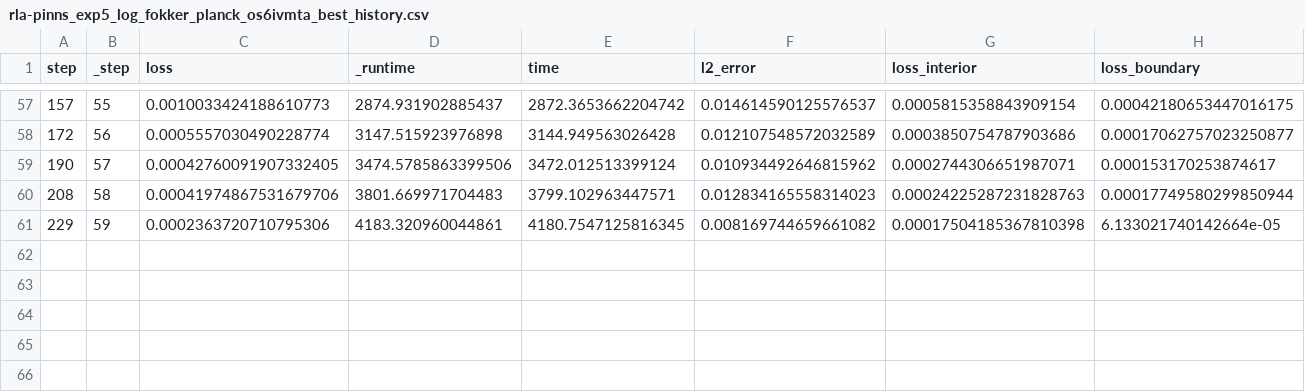
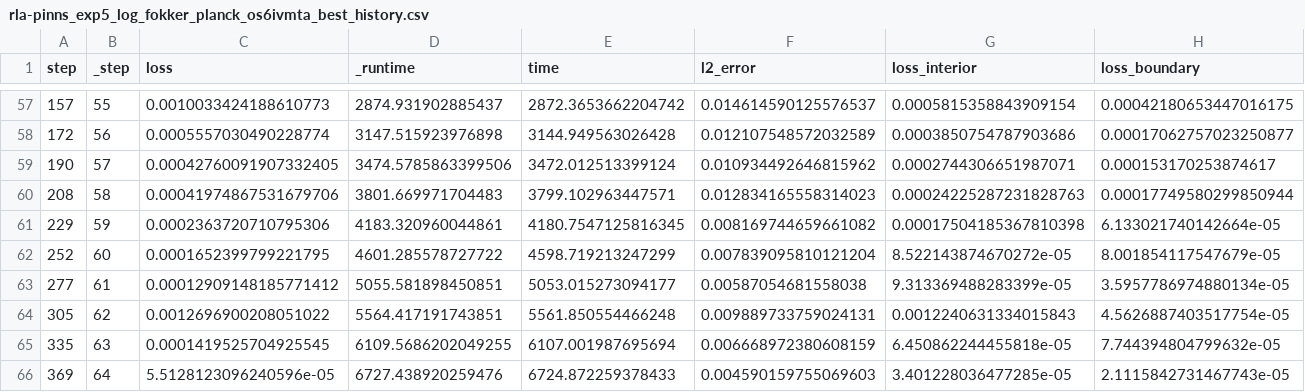
Before and after one commit to williamgevao-professional/rla-pinns, a CSV file: rla_pinns/exp5_log_fokker_planck/best_runs/rla-pinns_exp5_log_fokker_planck_os6ivmta_best_history.csv, drawn as a sheet; only a part is shown, gaps mark what is left out; rows hold the shown columns only; the diff names each change by its address in the sheet, - before the commit and + after, or states it on an @@ line.

```diff
--- a/rla_pinns/exp5_log_fokker_planck/best_runs/rla-pinns_exp5_log_fokker_planck_os6ivmta_best_history.csv
+++ b/rla_pinns/exp5_log_fokker_planck/best_runs/rla-pinns_exp5_log_fokker_planck_os6ivmta_best_history.csv
+row 62: 252 | 60 | 0.0001652399799221795 | 4601.285578727722 | 4598.719213247299 | 0.007839095810121204 | 8.522143874670272e-05 | 8.001854117547679e-05
+row 63: 277 | 61 | 0.00012909148185771412 | 5055.581898450851 | 5053.015273094177 | 0.00587054681558038 | 9.313369488283399e-05 | 3.5957786974880134e-05
+row 64: 305 | 62 | 0.0012696900208051022 | 5564.417191743851 | 5561.850554466248 | 0.009889733759024131 | 0.0012240631334015843 | 4.5626887403517754e-05
+row 65: 335 | 63 | 0.0001419525704925545 | 6109.5686202049255 | 6107.001987695694 | 0.006668972380608159 | 6.450862244455818e-05 | 7.744394804799632e-05
+row 66: 369 | 64 | 5.5128123096240596e-05 | 6727.438920259476 | 6724.872259378433 | 0.004590159755069603 | 3.401228036477285e-05 | 2.1115842731467743e-05
```
Also changed, not shown: rla_pinns/exp4_poisson100d/best_runs/rla-pinns_exp4_poisson100d_elqquiw6_best_history.csv, rla_pinns/exp5_log_fokker_planck/best_runs/rla-pinns_exp5_log_fokker_planck_zbscn1ou_best_history.csv, 15 other files.
